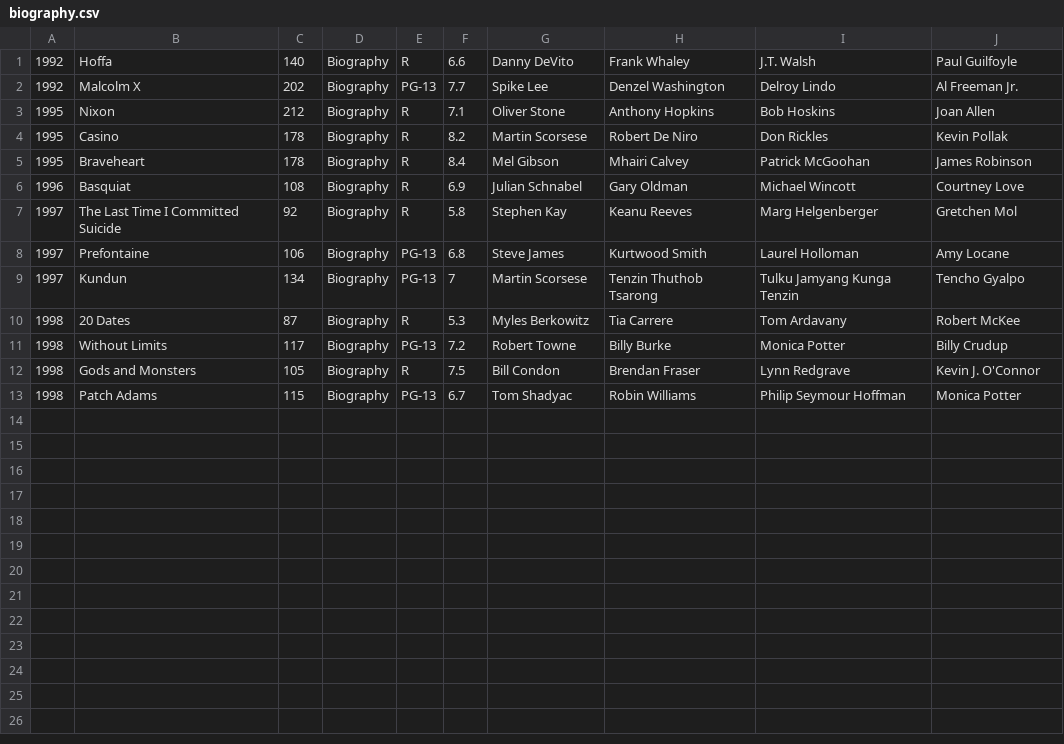
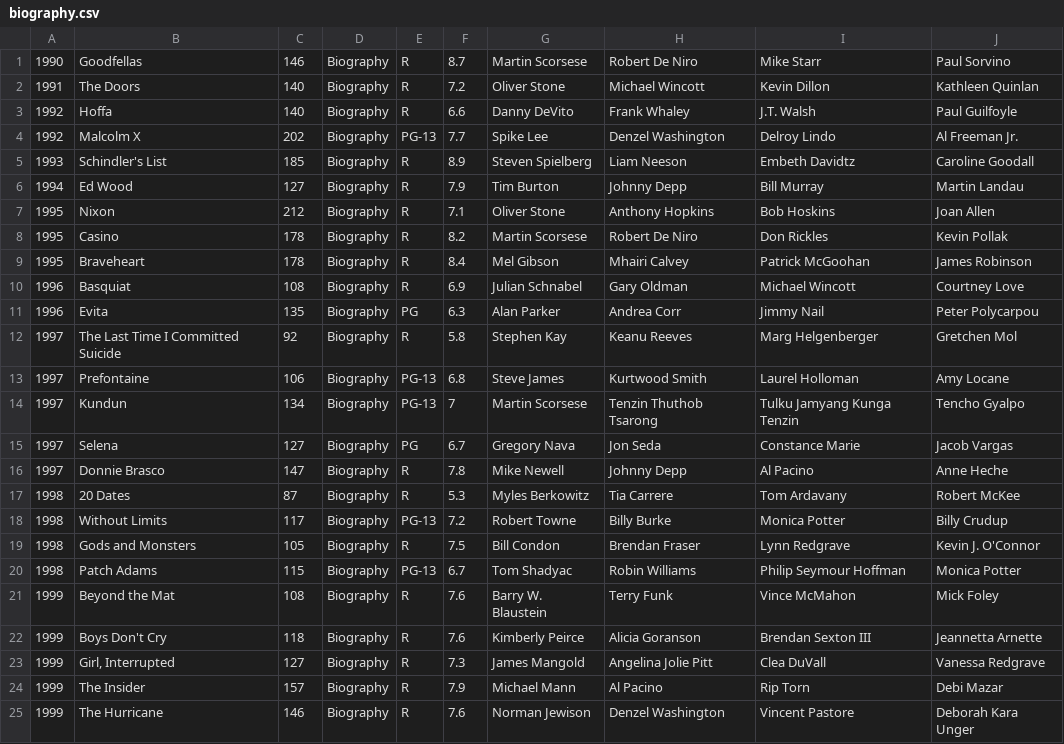
Before and after one commit to etiennebeaumier/ass2_EBeaumier_Romero, a CSV file: biography.csv, drawn as a sheet; the diff names each change by its address in the sheet, - before the commit and + after, or states it on an @@ line.

```diff
--- a/biography.csv
+++ b/biography.csv
+row 1: 1990 | Goodfellas | 146 | Biography | R | 8.7 | Martin Scorsese | Robert De Niro | Mike Starr | Paul Sorvino
+row 2: 1991 | The Doors | 140 | Biography | R | 7.2 | Oliver Stone | Michael Wincott | Kevin Dillon | Kathleen Quinlan
+row 5: 1993 | Schindler's List | 185 | Biography | R | 8.9 | Steven Spielberg | Liam Neeson | Embeth Davidtz | Caroline Goodall
+row 6: 1994 | Ed Wood | 127 | Biography | R | 7.9 | Tim Burton | Johnny Depp | Bill Murray | Martin Landau
+row 11: 1996 | Evita | 135 | Biography | PG | 6.3 | Alan Parker | Andrea Corr | Jimmy Nail | Peter Polycarpou
+row 15: 1997 | Selena | 127 | Biography | PG | 6.7 | Gregory Nava | Jon Seda | Constance Marie | Jacob Vargas
+row 16: 1997 | Donnie Brasco | 147 | Biography | R | 7.8 | Mike Newell | Johnny Depp | Al Pacino | Anne Heche
+row 21: 1999 | Beyond the Mat | 108 | Biography | R | 7.6 | Barry W. Blaustein | Terry Funk | Vince McMahon | Mick Foley
+row 22: 1999 | Boys Don't Cry | 118 | Biography | R | 7.6 | Kimberly Peirce | Alicia Goranson | Brendan Sexton III | Jeannetta Arnette
+row 23: 1999 | Girl, Interrupted | 127 | Biography | R | 7.3 | James Mangold | Angelina Jolie Pitt | Clea DuVall | Vanessa Redgrave
+row 24: 1999 | The Insider | 157 | Biography | R | 7.9 | Michael Mann | Al Pacino | Rip Torn | Debi Mazar
+row 25: 1999 | The Hurricane | 146 | Biography | R | 7.6 | Norman Jewison | Denzel Washington | Vincent Pastore | Deborah Kara Unger
```
Also changed, not shown: adventure.csv, crime.csv, 10 other files.
